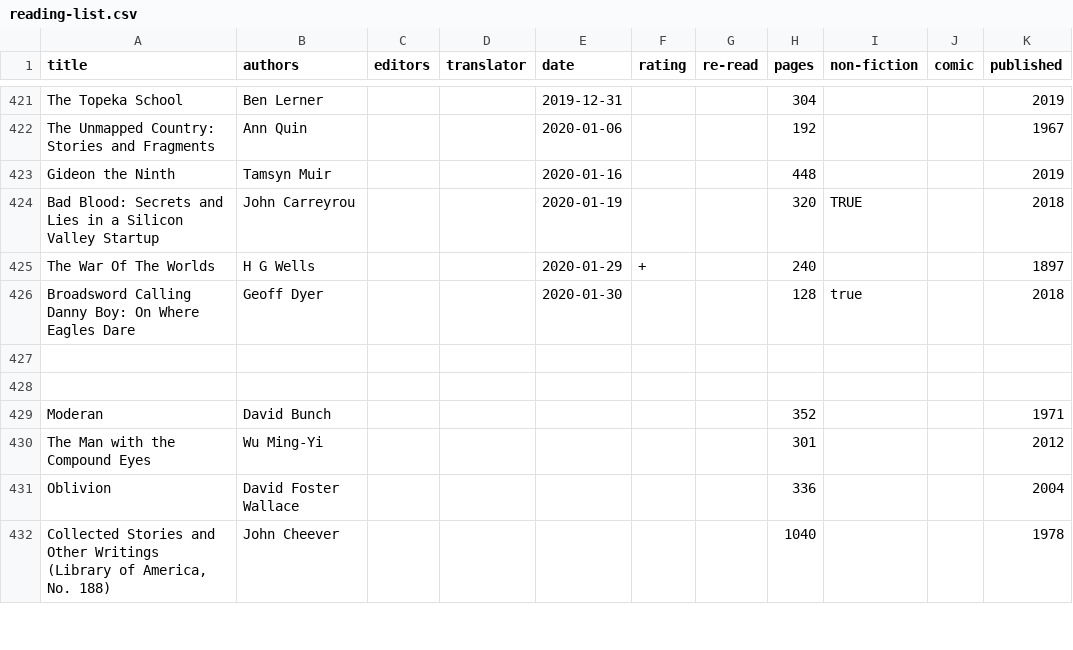
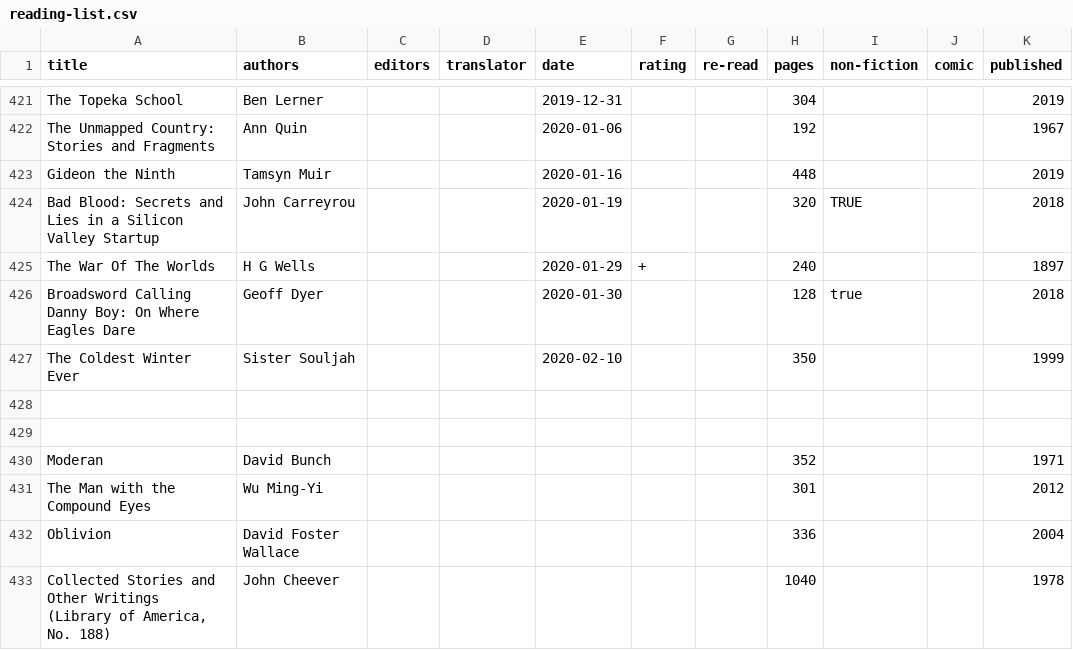
Before and after one commit to tomgp/books, a CSV file: reading-list.csv, drawn as a sheet; only a part is shown, gaps mark what is left out; the diff names each change by its address in the sheet, - before the commit and + after, or states it on an @@ line.

Commit message:
the coldest winter ever

```diff
--- a/reading-list.csv
+++ b/reading-list.csv
+row 427: The Coldest Winter Ever | Sister Souljah |  |  | 2020-02-10 |  |  | 350 |  |  | 1999
```
Also changed, not shown: 1 other file.
